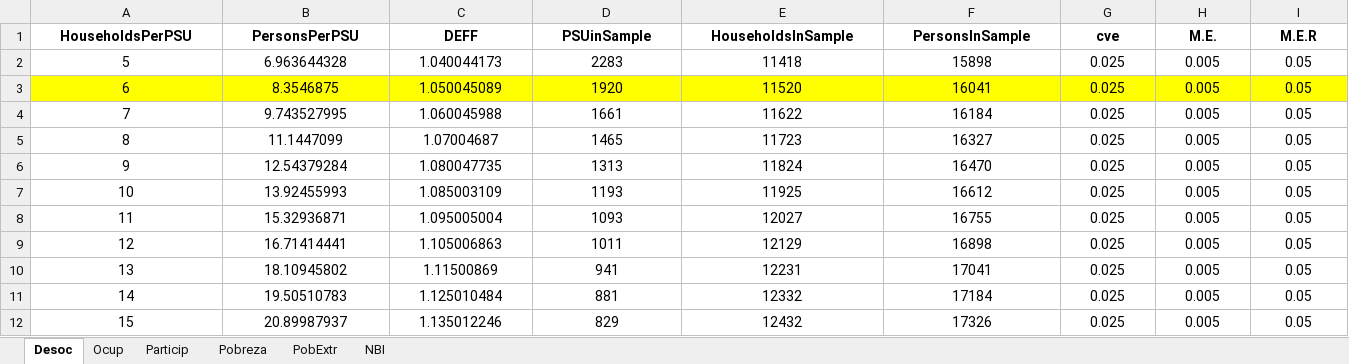
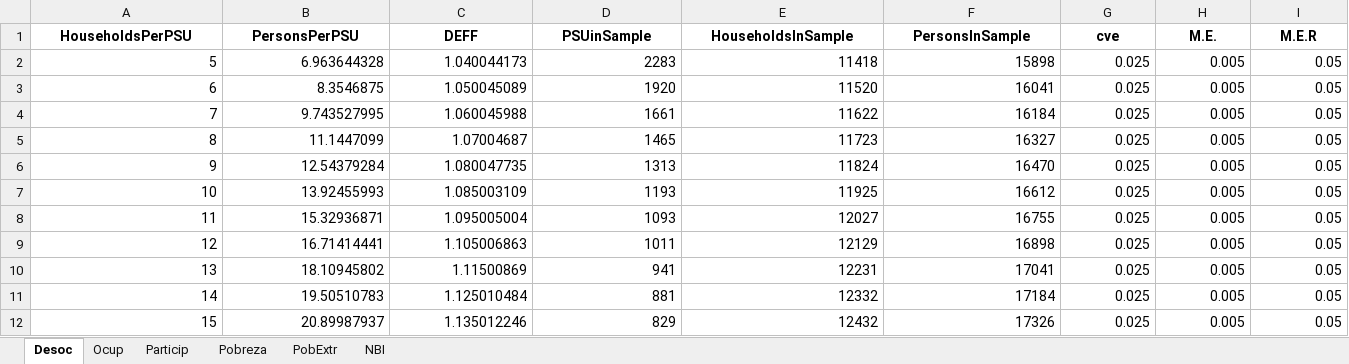
Before and after one commit to psirusteam/CRIsieh, an Excel workbook: output/resultados_nacional.xlsx, sheet Desoc, drawn as a sheet; only a part is shown; values as stored, in another font and other column widths than the file's, no borders; the diff covers the shown part only; the diff names each change by its address in the sheet, - before the commit and + after, or states it on an @@ line.

```diff
--- a/output/resultados_nacional.xlsx (sheet Desoc)
+++ b/output/resultados_nacional.xlsx (sheet Desoc)
-A2:I12 alignment: center
+A2:I12 alignment: right
-A3:I3 fill: #FFFF00
+A3:I3 fill: none
```
Also changed, not shown: cell formats elsewhere in this sheet, sheet PobExtr, sheet NBI, sheet Pobreza, output/resultados_NBI.xlsx, output/resultados_desocupacion.xlsx, 6 other files.
